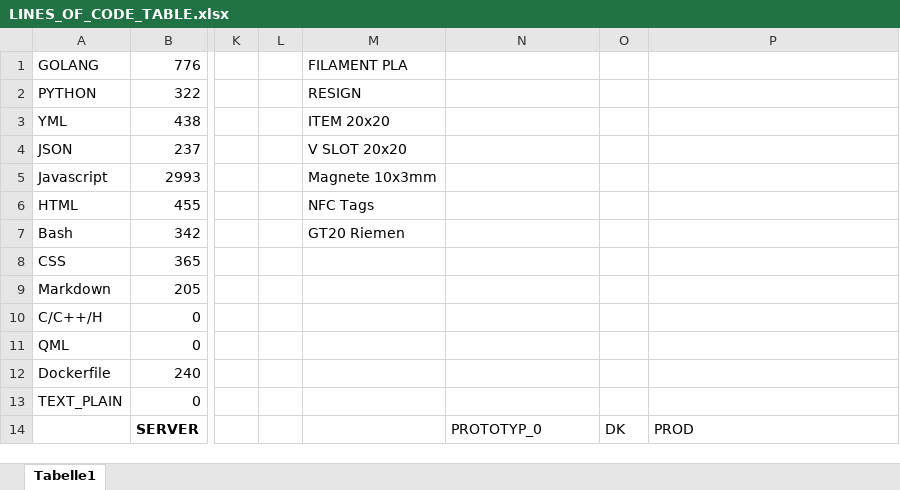
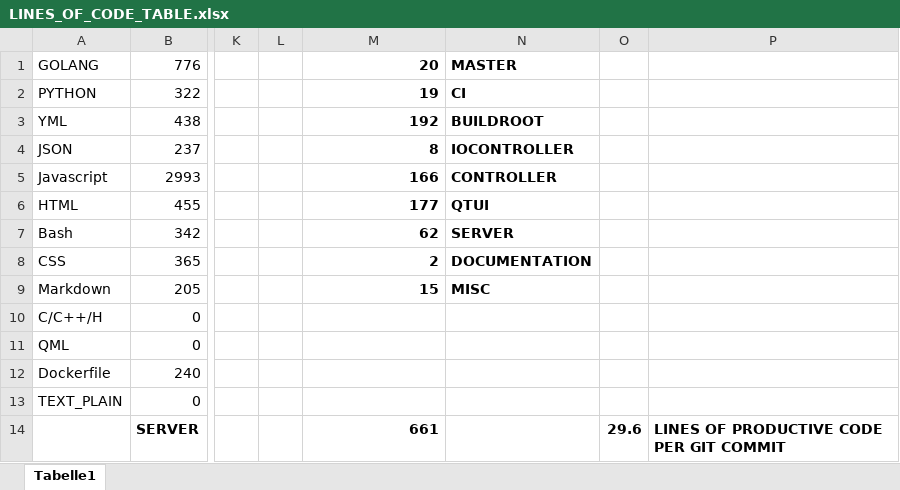
Before and after one commit to SophieCharlotteK/AtomicChessOS-1, an Excel workbook: LINES_OF_CODE_TABLE.xlsx, sheet Tabelle1, drawn as a sheet; only a part is shown, gaps mark what is left out; values as stored, in another font and other column widths than the file's, no borders; charts and pictures not drawn; the diff names each change by its address in the sheet, - before the commit and + after, or states it on an @@ line.

Commit message:
update statistics

```diff
--- a/LINES_OF_CODE_TABLE.xlsx (sheet Tabelle1)
+++ b/LINES_OF_CODE_TABLE.xlsx (sheet Tabelle1)
-M1: FILAMENT PLA
+M1: 20
-M1:M7 bold: off
+M1:M7 bold: on
-N1: (empty)
+N1: MASTER
-M2: RESIGN
+M2: 19
-N2: (empty)
+N2: CI
-M3: ITEM 20x20
+M3: 192
-N3: (empty)
+N3: BUILDROOT
-M4: V SLOT 20x20
+M4: 8
-N4: (empty)
+N4: IOCONTROLLER
-M5: Magnete 10x3mm
+M5: 166
-N5: (empty)
+N5: CONTROLLER
-M6: NFC Tags
+M6: 177
-N6: (empty)
+N6: QTUI
-M7: GT20 Riemen
+M7: 62
-N7: (empty)
+N7: SERVER
-M8: (empty)
+M8: 2
-N8: (empty)
+N8: DOCUMENTATION
-M9: (empty)
+M9: 15
-N9: (empty)
+N9: MISC
-M14: (empty)
+M14: 661
-N14: PROTOTYP_0
+N14: (empty)
-O14: DK
+O14: 29.6
-O14:P14 bold: off
+O14:P14 bold: on
-P14: PROD
+P14: LINES OF PRODUCTIVE CODE PER GIT COMMIT
```
Also changed, not shown: charts or pictures.
